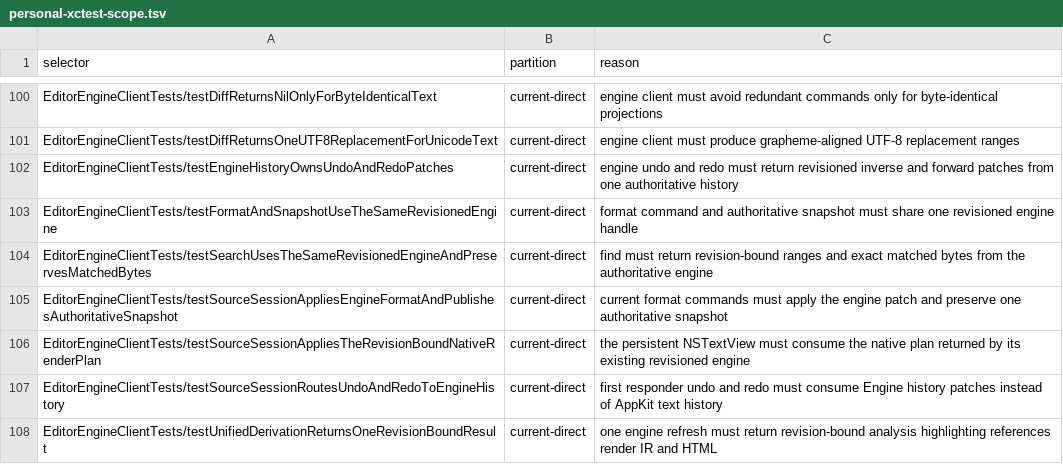
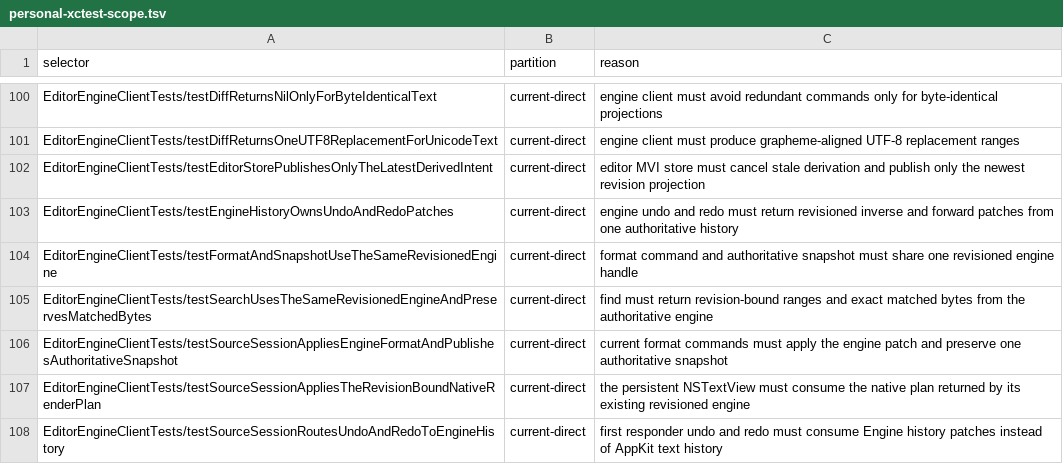
Before and after one commit to Eulimene/Inflow, a TSV file: code/quality/personal-xctest-scope.tsv, drawn as a sheet; only a part is shown, gaps mark what is left out; the shorter side is filled out with more unchanged rows.

Commit message:
refactor: move derivation state into editor store

```diff
--- a/code/quality/personal-xctest-scope.tsv
+++ b/code/quality/personal-xctest-scope.tsv
@@ -101,2 +101,3 @@ EditorEngineClientTests/testDiffReturnsNilOnlyForByteIdenticalText	current-direc
 EditorEngineClientTests/testDiffReturnsOneUTF8ReplacementForUnicodeText	current-direct	engine client must produce grapheme-aligned UTF-8 replacement ranges
+EditorEngineClientTests/testEditorStorePublishesOnlyTheLatestDerivedIntent	current-direct	editor MVI store must cancel stale derivation and publish only the newest revision projection
 EditorEngineClientTests/testEngineHistoryOwnsUndoAndRedoPatches	current-direct	engine undo and redo must return revisioned inverse and forward patches from one authoritative history
```
Also changed, not shown: 8 other files.
